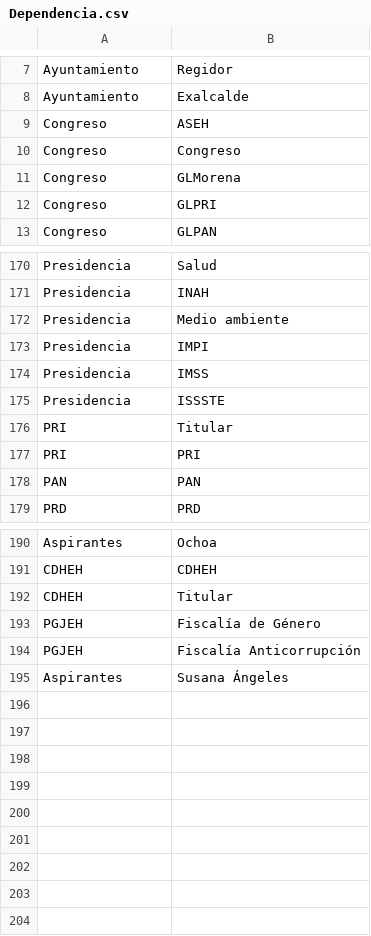
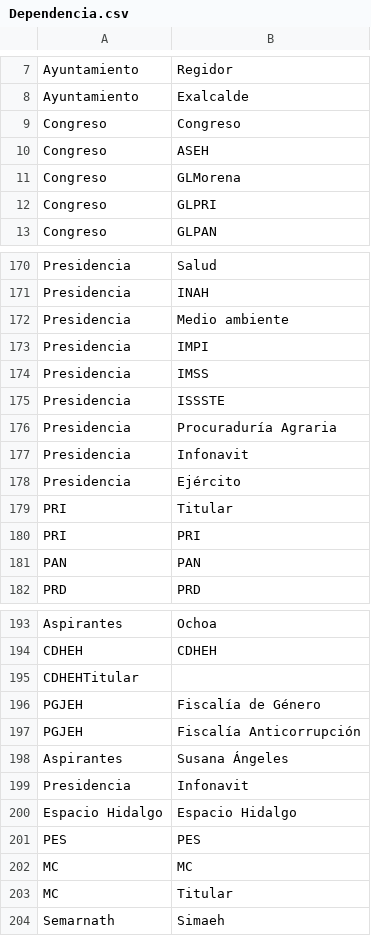
Before and after one commit to thelonious9/captura-portadas, a CSV file: Dependencia.csv, drawn as a sheet; only a part is shown, gaps mark what is left out; removed rows and columns are numbered as before the commit, all else as after; the diff names each change by its address in the sheet, - before the commit and + after, or states it on an @@ line.

Commit message:
Agrego depenencias y organismos

```diff
--- a/Dependencia.csv
+++ b/Dependencia.csv
@@ row 10 moved to row 9: Congreso @@
+row 176: Presidencia | Procuraduría Agraria
+row 177: Presidencia | Infonavit
+row 178: Presidencia | Ejército
-row 192: CDHEH | Titular
+row 195: CDHEHTitular
+row 199: Presidencia | Infonavit
+row 200: Espacio Hidalgo | Espacio Hidalgo
+row 201: PES | PES
+row 202: MC | MC
+row 203: MC | Titular
+row 204: Semarnath | Simaeh
```
